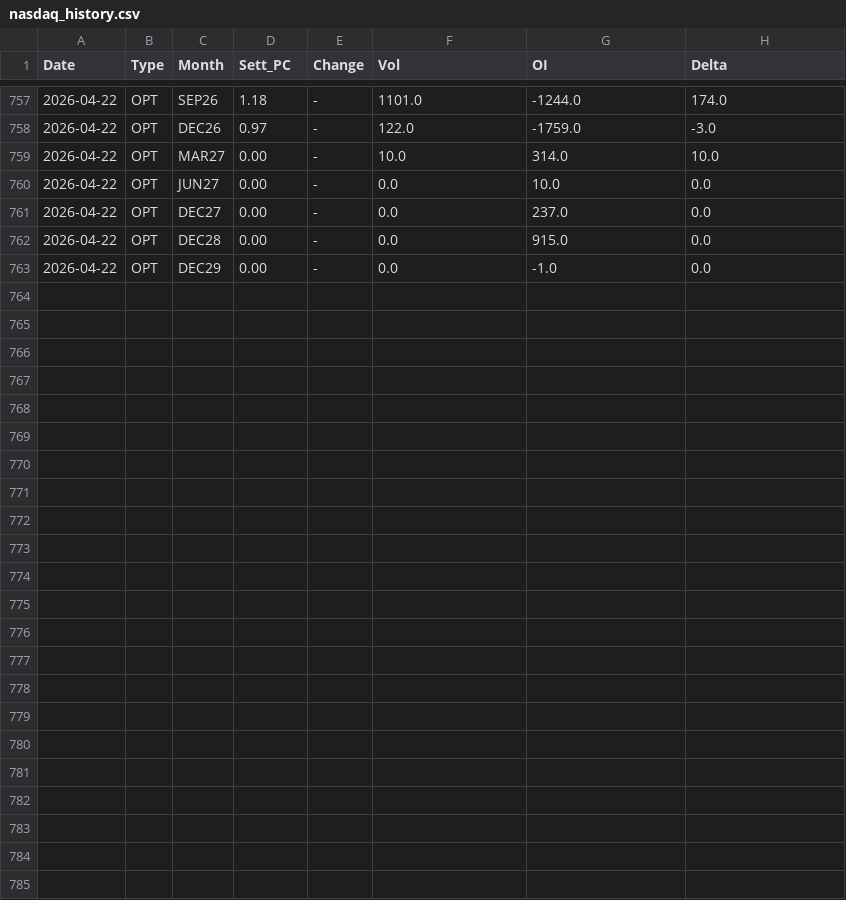
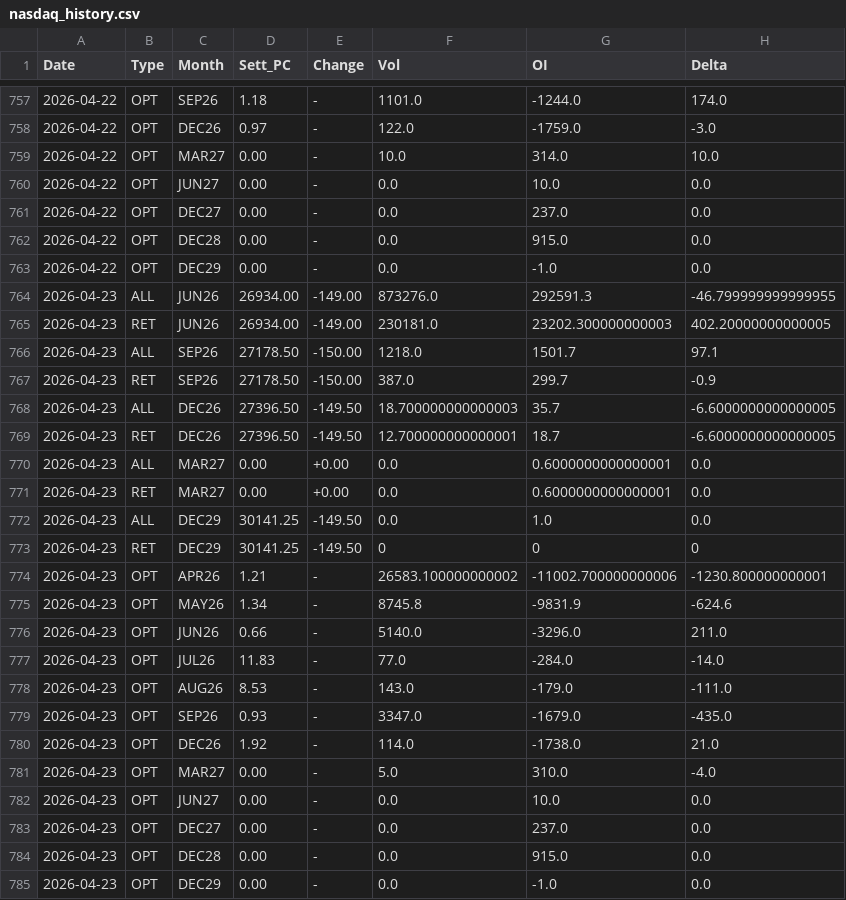
Before and after one commit to jianhuaa/fx-telegram-bot, a CSV file: nasdaq_history.csv, drawn as a sheet; only a part is shown, gaps mark what is left out; the diff names each change by its address in the sheet, - before the commit and + after, or states it on an @@ line.

```diff
--- a/nasdaq_history.csv
+++ b/nasdaq_history.csv
+row 764: 2026-04-23 | ALL | JUN26 | 26934.00 | -149.00 | 873276.0 | 292591.3 | -46.799999999999955
+row 765: 2026-04-23 | RET | JUN26 | 26934.00 | -149.00 | 230181.0 | 23202.300000000003 | 402.20000000000005
+row 766: 2026-04-23 | ALL | SEP26 | 27178.50 | -150.00 | 1218.0 | 1501.7 | 97.1
+row 767: 2026-04-23 | RET | SEP26 | 27178.50 | -150.00 | 387.0 | 299.7 | -0.9
+row 768: 2026-04-23 | ALL | DEC26 | 27396.50 | -149.50 | 18.700000000000003 | 35.7 | -6.6000000000000005
+row 769: 2026-04-23 | RET | DEC26 | 27396.50 | -149.50 | 12.700000000000001 | 18.7 | -6.6000000000000005
+row 770: 2026-04-23 | ALL | MAR27 | 0.00 | +0.00 | 0.0 | 0.6000000000000001 | 0.0
+row 771: 2026-04-23 | RET | MAR27 | 0.00 | +0.00 | 0.0 | 0.6000000000000001 | 0.0
+row 772: 2026-04-23 | ALL | DEC29 | 30141.25 | -149.50 | 0.0 | 1.0 | 0.0
+row 773: 2026-04-23 | RET | DEC29 | 30141.25 | -149.50 | 0 | 0 | 0
+row 774: 2026-04-23 | OPT | APR26 | 1.21 | - | 26583.100000000002 | -11002.700000000006 | -1230.800000000001
+row 775: 2026-04-23 | OPT | MAY26 | 1.34 | - | 8745.8 | -9831.9 | -624.6
+row 776: 2026-04-23 | OPT | JUN26 | 0.66 | - | 5140.0 | -3296.0 | 211.0
+row 777: 2026-04-23 | OPT | JUL26 | 11.83 | - | 77.0 | -284.0 | -14.0
+row 778: 2026-04-23 | OPT | AUG26 | 8.53 | - | 143.0 | -179.0 | -111.0
+row 779: 2026-04-23 | OPT | SEP26 | 0.93 | - | 3347.0 | -1679.0 | -435.0
+row 780: 2026-04-23 | OPT | DEC26 | 1.92 | - | 114.0 | -1738.0 | 21.0
+row 781: 2026-04-23 | OPT | MAR27 | 0.00 | - | 5.0 | 310.0 | -4.0
+row 782: 2026-04-23 | OPT | JUN27 | 0.00 | - | 0.0 | 10.0 | 0.0
+row 783: 2026-04-23 | OPT | DEC27 | 0.00 | - | 0.0 | 237.0 | 0.0
+row 784: 2026-04-23 | OPT | DEC28 | 0.00 | - | 0.0 | 915.0 | 0.0
+row 785: 2026-04-23 | OPT | DEC29 | 0.00 | - | 0.0 | -1.0 | 0.0
```
Also changed, not shown: bitcoin_history.csv, russell_history.csv, 4 other files.
